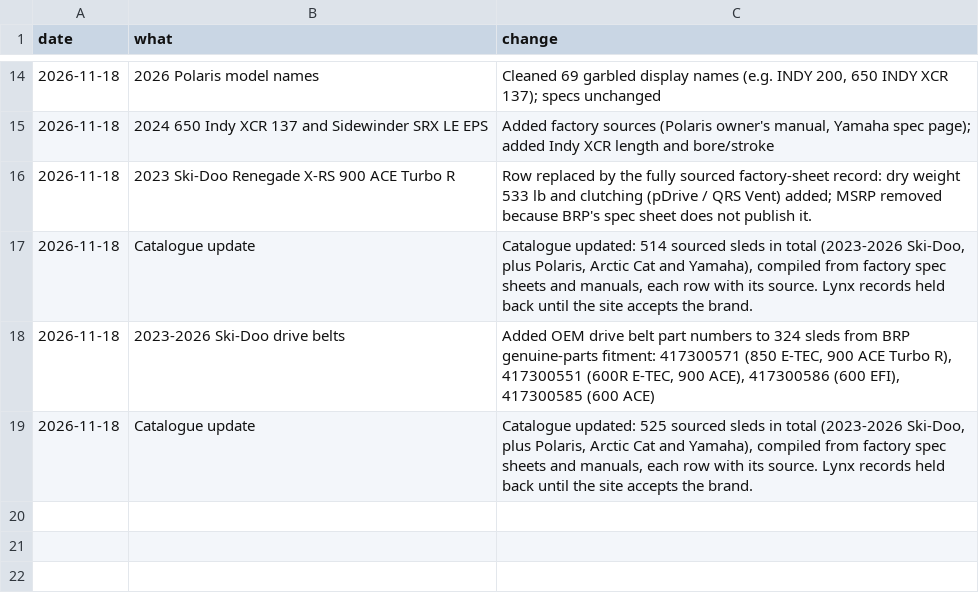
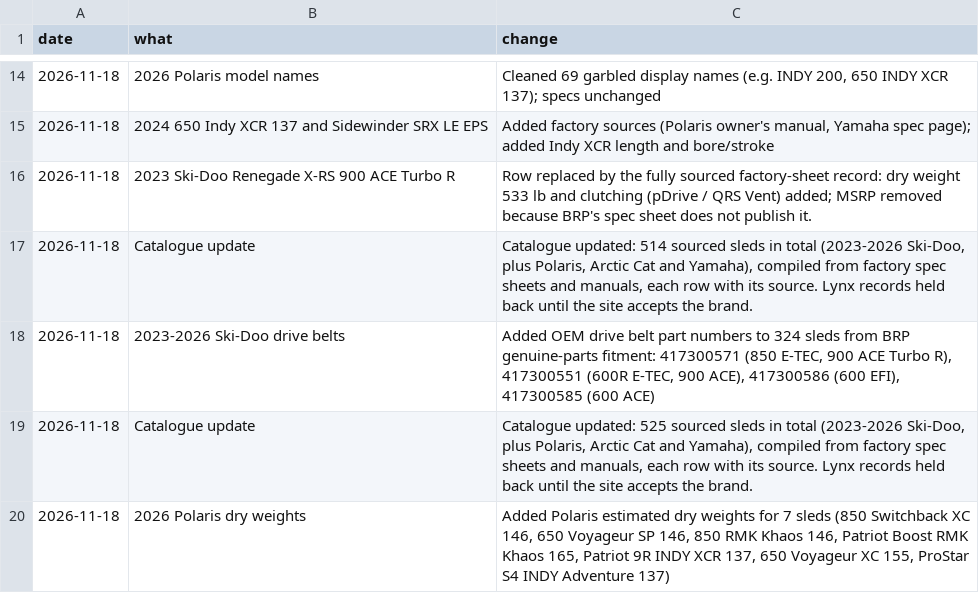
Before and after one commit to JonesT1986/SledSpecs, a CSV file: data/corrections.csv, drawn as a sheet; only a part is shown, gaps mark what is left out.

```diff
--- a/data/corrections.csv
+++ b/data/corrections.csv
@@ -19 +19,2 @@ date,what,change
 2026-11-18,Catalogue update,"Catalogue updated: 525 sourced sleds in total (2023-2026 Ski-Doo, plus Polaris, Arctic Cat and Yamaha), compiled from factory spec sheets and manuals, each row with its source. Lynx records held back until the site accepts the brand."
+2026-11-18,2026 Polaris dry weights,"Added Polaris estimated dry weights for 7 sleds (850 Switchback XC 146, 650 Voyageur SP 146, 850 RMK Khaos 146, Patriot Boost RMK Khaos 165, Patriot 9R INDY XCR 137, 650 Voyageur XC 155, ProStar S4 INDY Adventure 137)"
```
Also changed, not shown: data/sleds.csv.
